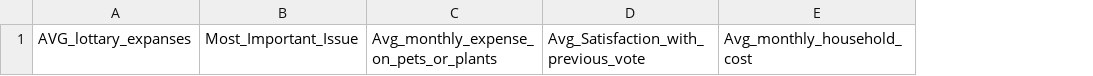
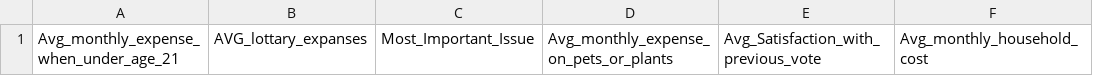
Before and after one commit to idoyehe/Introduction_to_Machine_Learning_236756, a CSV file: HW_2/selected_features.csv, drawn as a sheet; only a part is shown; the diff names each change by its address in the sheet, - before the commit and + after, or states it on an @@ line.

```diff
--- a/HW_2/selected_features.csv
+++ b/HW_2/selected_features.csv
+column A, row 1: Avg_monthly_expense_when_under_age_21
```
Also changed, not shown: 3 other files.
